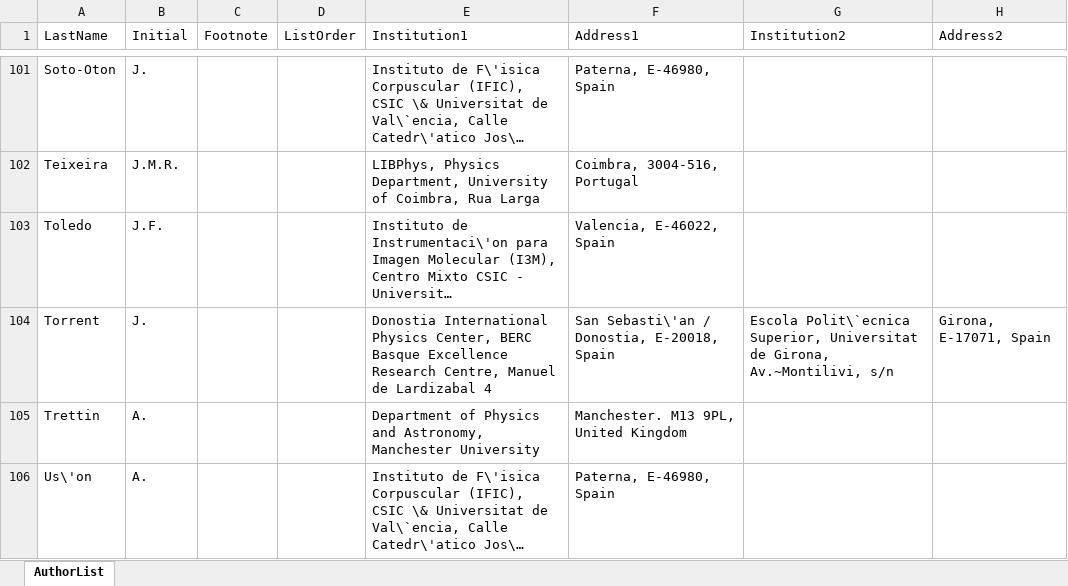
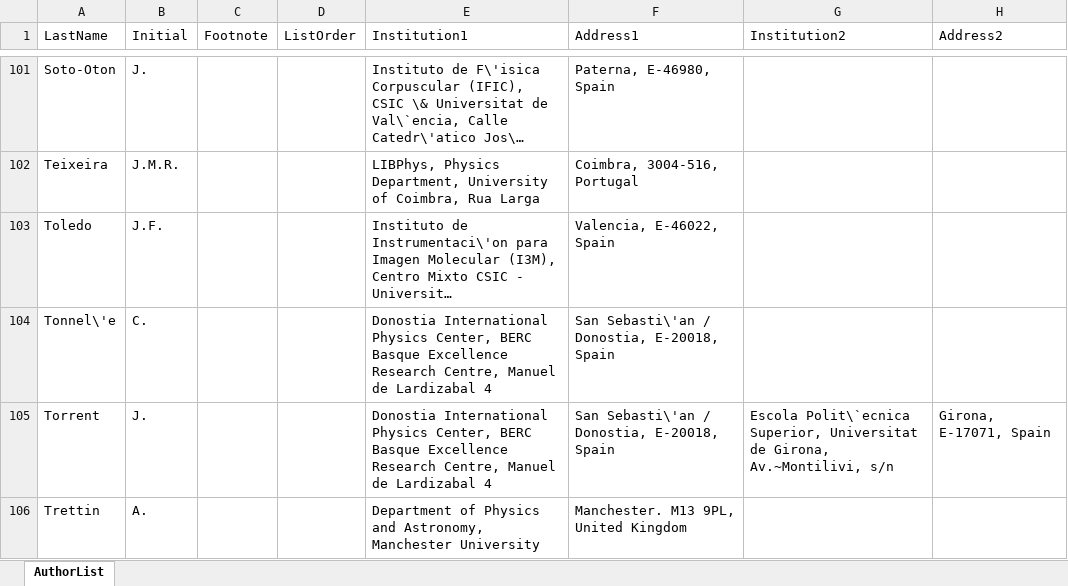
Before and after one commit to next-exp/NEXTAuthorList, an Excel workbook: AuthorList.xlsx, sheet AuthorList, drawn as a sheet; only a part is shown, gaps mark what is left out; the shorter side is filled out with more unchanged rows; long unchanged cells end in …; values as stored, in another font and other column widths than the file's, no borders; the diff names each change by its address in the sheet, - before the commit and + after, or states it on an @@ line.

Commit message:
add c. tonnele (dipc)

```diff
--- a/AuthorList.xlsx (sheet AuthorList)
+++ b/AuthorList.xlsx (sheet AuthorList)
+row 104: Tonnel\'e | C. |  |  | Donostia International Physics Center, BERC Basque Excellence Research Centre, Manuel de Lardizabal 4 | San Sebasti\'an / Donostia, E-20018, Spain
```
Also changed, not shown: 7 other files.
